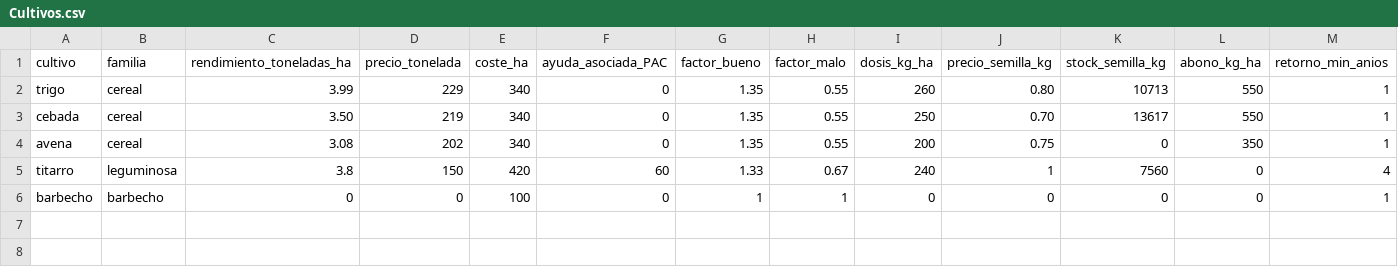
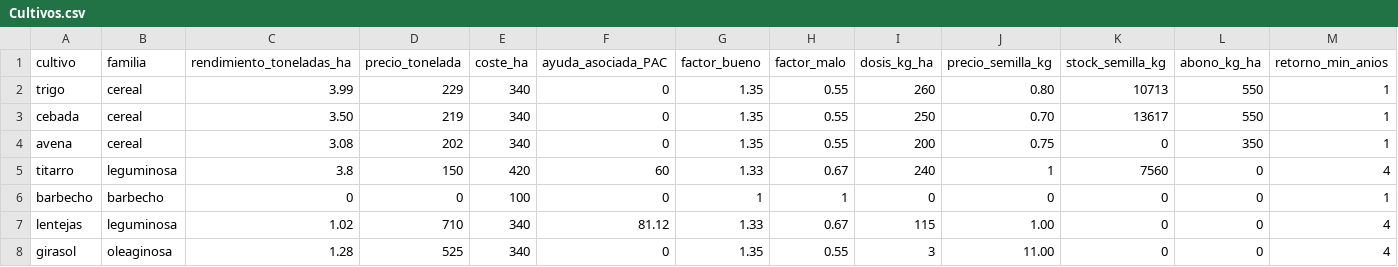
Before and after one commit to goonzalez04/Adrian_Gonzalez_Barquin_TFG, a CSV file: Datos/Cultivos.csv, drawn as a sheet; the diff names each change by its address in the sheet, - before the commit and + after, or states it on an @@ line.

Commit message:
Nuevos Cultivos
Añade los cultivos de girasol y de lentejas al algoritmo.

```diff
--- a/Datos/Cultivos.csv
+++ b/Datos/Cultivos.csv
+row 7: lentejas | leguminosa | 1.02 | 710 | 340 | 81.12 | 1.33 | 0.67 | 115 | 1.00 | 0 | 0 | 4
+row 8: girasol | oleaginosa | 1.28 | 525 | 340 | 0 | 1.35 | 0.55 | 3 | 11.00 | 0 | 0 | 4
```
